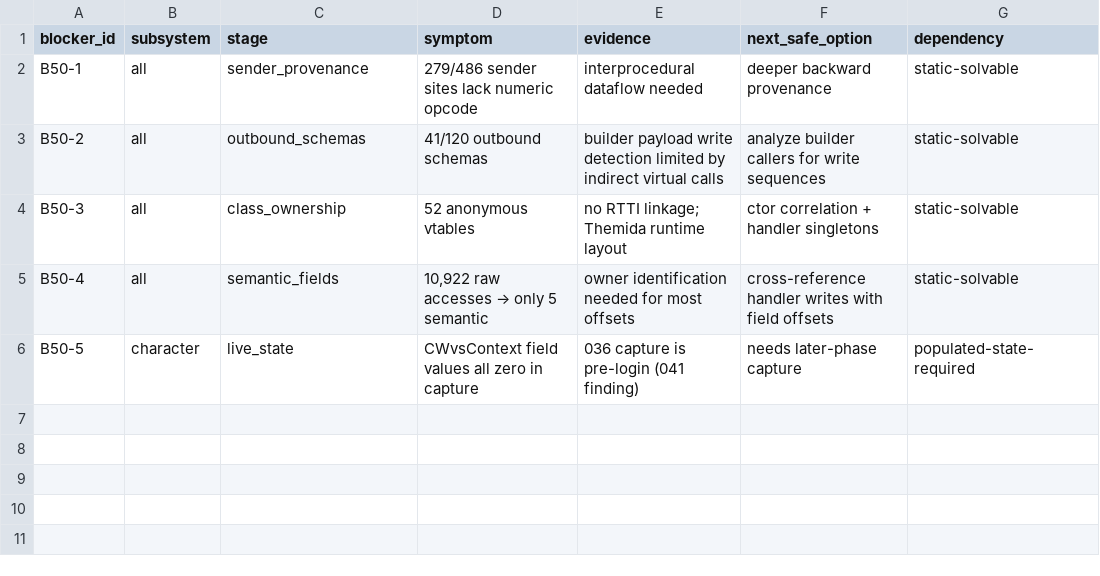
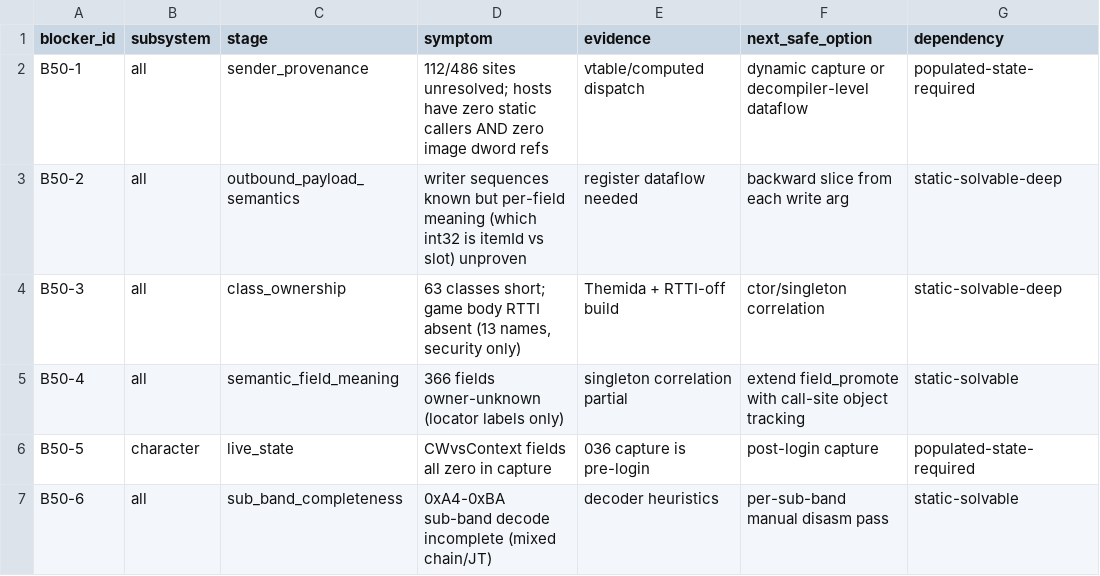
Before and after one commit to lithdoo/adventure-island, a CSV file: result/task050-blockers.csv, drawn as a sheet.

```diff
--- a/result/task050-blockers.csv
+++ b/result/task050-blockers.csv
@@ -1,6 +1,7 @@
 blocker_id,subsystem,stage,symptom,evidence,next_safe_option,dependency
-B50-1,all,sender_provenance,279/486 sender sites lack numeric opcode,interprocedural dataflow needed,deeper backward provenance,static-solvable
-B50-2,all,outbound_schemas,41/120 outbound schemas,builder payload write detection limited by indirect virtual calls,analyze builder callers for write sequences,static-solvable
-B50-3,all,class_ownership,52 anonymous vtables,no RTTI linkage; Themida runtime layout,ctor correlation + handler singletons,static-solvable
-B50-4,all,semantic_fields,"10,922 raw accesses → only 5 semantic",owner identification needed for most offsets,cross-reference handler writes with field offsets,static-solvable
-B50-5,character,live_state,CWvsContext field values all zero in capture,036 capture is pre-login (041 finding),needs later-phase capture,populated-state-required
+B50-1,all,sender_provenance,112/486 sites unresolved; hosts have zero static callers AND zero image dword refs,vtable/computed dispatch,dynamic capture or decompiler-level dataflow,populated-state-required
+B50-2,all,outbound_payload_semantics,writer sequences known but per-field meaning (which int32 is itemId vs slot) unproven,register dataflow needed,backward slice from each write arg,static-solvable-deep
+B50-3,all,class_ownership,"63 classes short; game body RTTI absent (13 names, security only)",Themida + RTTI-off build,ctor/singleton correlation,static-solvable-deep
+B50-4,all,semantic_field_meaning,366 fields owner-unknown (locator labels only),singleton correlation partial,extend field_promote with call-site object tracking,static-solvable
+B50-5,character,live_state,CWvsContext fields all zero in capture,036 capture is pre-login,post-login capture,populated-state-required
+B50-6,all,sub_band_completeness,0xA4-0xBA sub-band decode incomplete (mixed chain/JT),decoder heuristics,per-sub-band manual disasm pass,static-solvable
```
Also changed, not shown: result/task050-class-map.csv, result/task050-coverage.csv, 3 other files.
